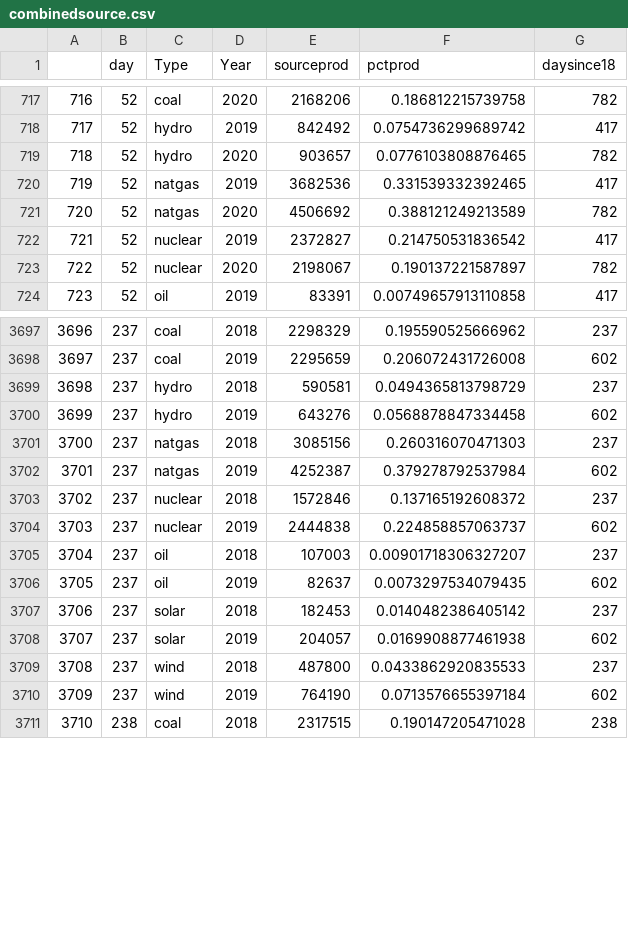
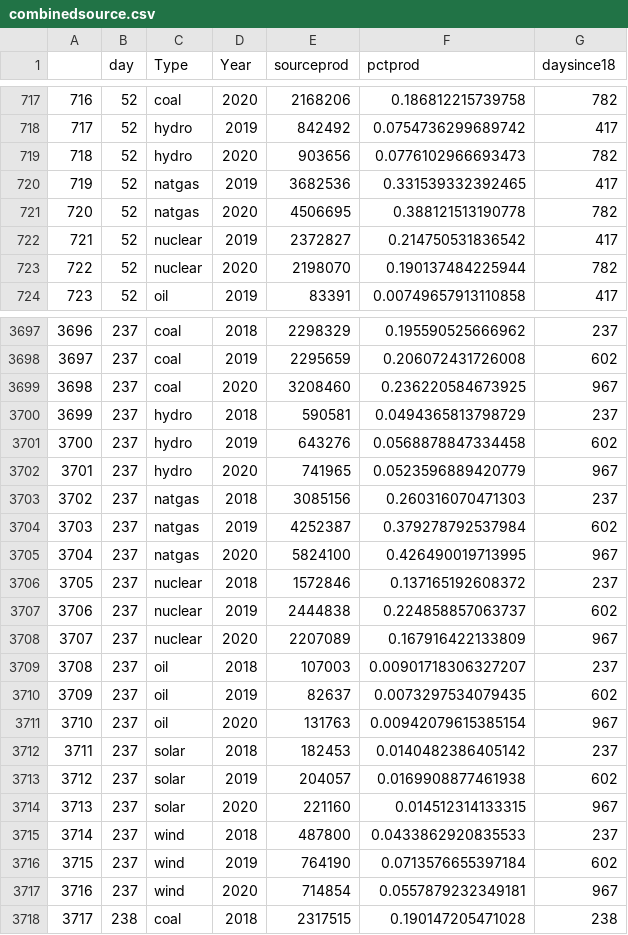
Before and after one commit to jwildish/TrackerData, a CSV file: combinedsource.csv, drawn as a sheet; only a part is shown, gaps mark what is left out; addresses are those after the commit; the diff covers the shown part only; the diff names each change by its address in the sheet, - before the commit and + after, or states it on an @@ line.

```diff
--- a/combinedsource.csv
+++ b/combinedsource.csv
-E719 (sourceprod): 903657
+E719 (sourceprod): 903656
-F719 (pctprod): 0.0776103808876465
+F719 (pctprod): 0.0776102966693473
-E721 (sourceprod): 4506692
+E721 (sourceprod): 4506695
-F721 (pctprod): 0.388121249213589
+F721 (pctprod): 0.388121513190778
-E723 (sourceprod): 2198067
+E723 (sourceprod): 2198070
-F723 (pctprod): 0.190137221587897
+F723 (pctprod): 0.190137484225944
+row 3699: 3698 | 237 | coal | 2020 | 3208460 | 0.236220584673925 | 967
@@ column A renumbered from row 3700 down @@
+row 3702: 3701 | 237 | hydro | 2020 | 741965 | 0.0523596889420779 | 967
+row 3705: 3704 | 237 | natgas | 2020 | 5824100 | 0.426490019713995 | 967
+row 3708: 3707 | 237 | nuclear | 2020 | 2207089 | 0.167916422133809 | 967
+row 3711: 3710 | 237 | oil | 2020 | 131763 | 0.00942079615385154 | 967
+row 3714: 3713 | 237 | solar | 2020 | 221160 | 0.014512314133315 | 967
+row 3717: 3716 | 237 | wind | 2020 | 714854 | 0.0557879232349181 | 967
```
Also changed, not shown: 19 edited cells elsewhere in this file, combineddaytpt.csv, historiccombined.csv, 3 other files.
